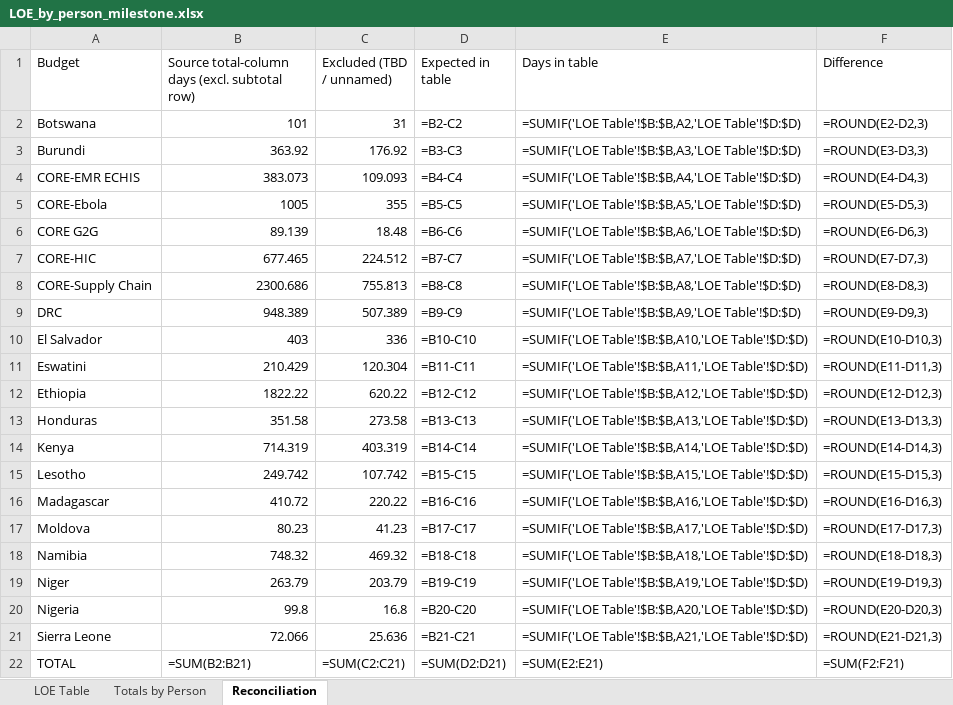
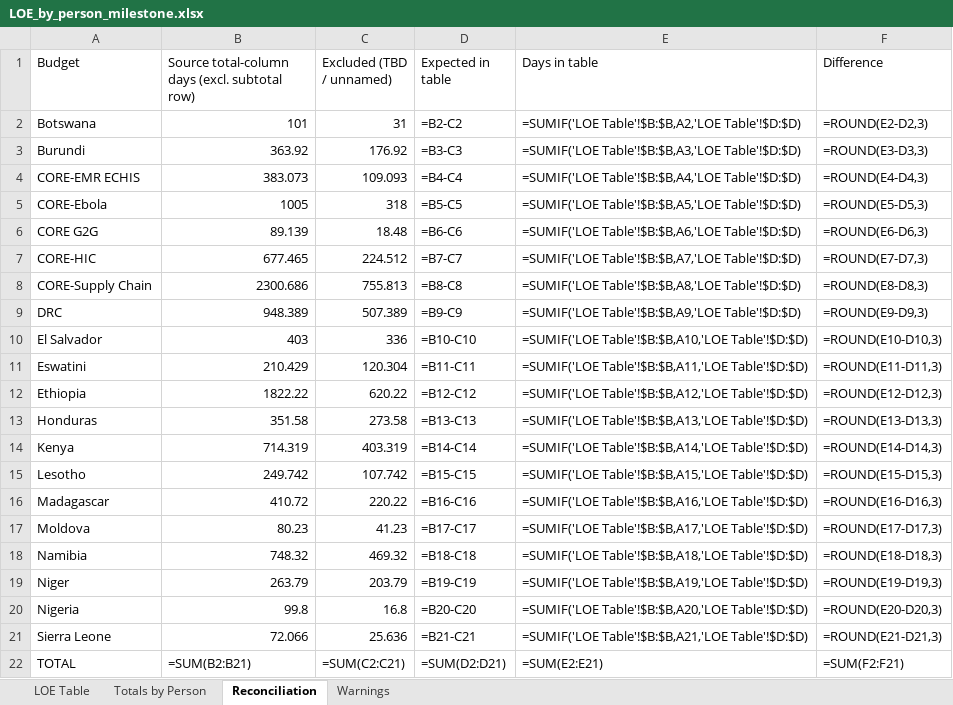
Before and after one commit to ydfriedman/Eswatini-ASR, an Excel workbook: out/LOE_by_person_milestone.xlsx, sheet Reconciliation, drawn as a sheet; values as stored, in another font and other column widths than the file's, no borders; formulas without a stored value are shown as written; the diff names each change by its address in the sheet, - before the commit and + after, or states it on an @@ line.

```diff
--- a/out/LOE_by_person_milestone.xlsx (sheet Reconciliation)
+++ b/out/LOE_by_person_milestone.xlsx (sheet Reconciliation)
+sheet tab: Warnings
-C5 (Excluded (TBD / unnamed)): 355
+C5 (Excluded (TBD / unnamed)): 318
```
Also changed, not shown: sheet LOE Table, sheet Totals by Person, out/LOE_monthly_schedule.xlsx, 1 other file.
